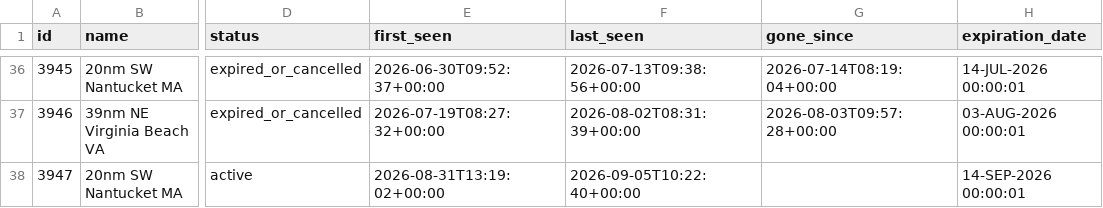
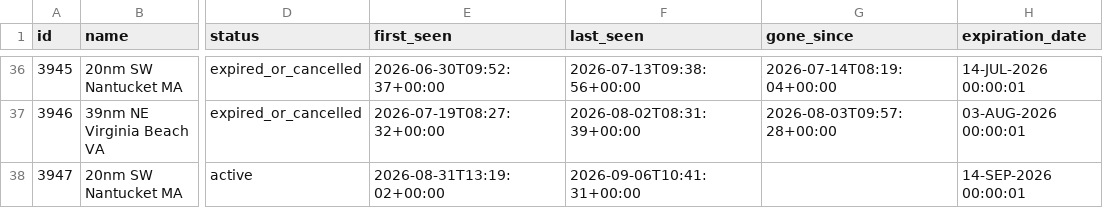
Before and after one commit to joevstaas/whale-slow-zones-tracker, a CSV file: data/dma_history.csv, drawn as a sheet; only a part is shown, gaps mark what is left out; the diff names each change by its address in the sheet, - before the commit and + after, or states it on an @@ line.

```diff
--- a/data/dma_history.csv
+++ b/data/dma_history.csv
-F38 (last_seen): 2026-09-05T10:22:40+00:00
+F38 (last_seen): 2026-09-06T10:41:31+00:00
```
Also changed, not shown: 3 other files.
